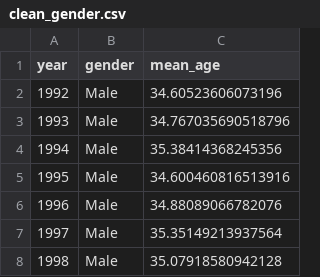
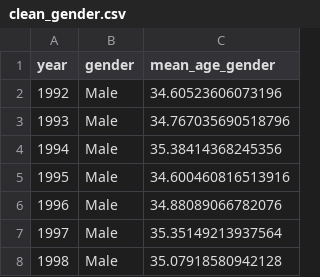
Before and after one commit to QI-XIANG/NCU_FinalProject, a CSV file: data_preprocess/cleanDataset/clean_gender.csv, drawn as a sheet; only a part is shown.

```diff
--- a/data_preprocess/cleanDataset/clean_gender.csv
+++ b/data_preprocess/cleanDataset/clean_gender.csv
@@ -1,2 +1,2 @@
-year,gender,mean_age
+year,gender,mean_age_gender
 1992,Male,34.60523606073196
```
Also changed, not shown: 8 other files.
